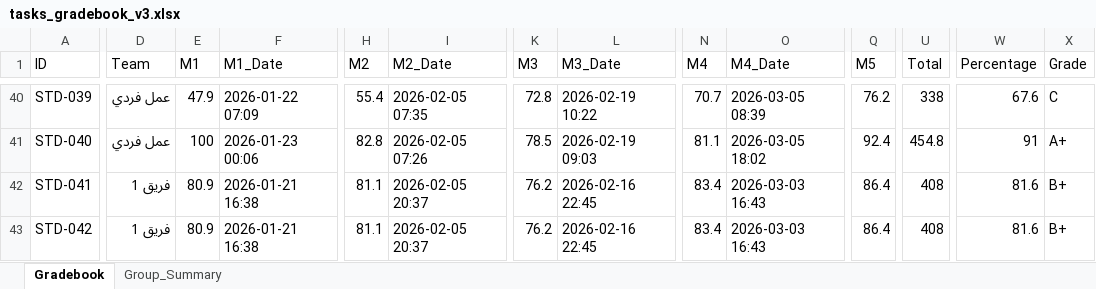
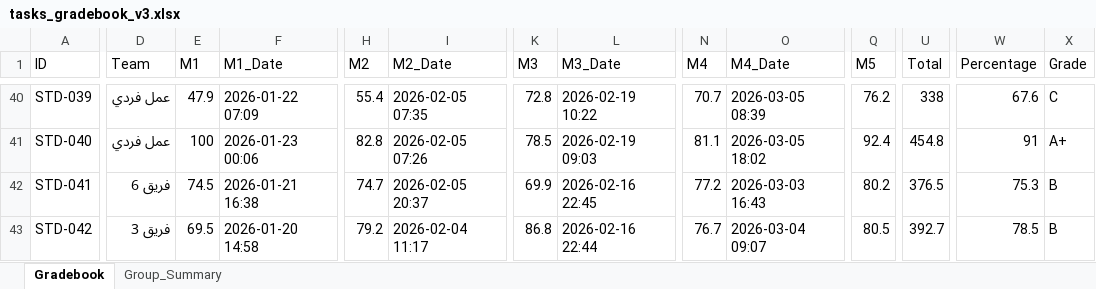
Before and after one commit to Eslam250-x3/Student-Response-Simulator, an Excel workbook: tasks_gradebook_v3.xlsx, sheet Gradebook, drawn as a sheet; only a part is shown, gaps mark what is left out; values as stored, in another font and other column widths than the file's, no cell formats; the diff covers the shown part only; the diff names each change by its address in the sheet, - before the commit and + after, or states it on an @@ line.

Commit message:
fix: distribute dropouts across teams + show 'لم يتم التسليم' in Excel for dropout tasks

```diff
--- a/tasks_gradebook_v3.xlsx (sheet Gradebook)
+++ b/tasks_gradebook_v3.xlsx (sheet Gradebook)
-D42 (Team): فريق 1
+D42 (Team): فريق 6
-E42 (M1): 80.9
+E42 (M1): 74.5
-H42 (M2): 81.1
+H42 (M2): 74.7
-K42 (M3): 76.2
+K42 (M3): 69.9
-N42 (M4): 83.4
+N42 (M4): 77.2
-Q42 (M5): 86.4
+Q42 (M5): 80.2
-U42 (Total): 408
+U42 (Total): 376.5
-W42 (Percentage): 81.6
+W42 (Percentage): 75.3
-X42:X43 (Grade): B+
+X42:X43 (Grade): B
-D43 (Team): فريق 1
+D43 (Team): فريق 3
-E43 (M1): 80.9
+E43 (M1): 69.5
-F43 (M1_Date): 2026-01-21 16:38
+F43 (M1_Date): 2026-01-20 14:58
-H43 (M2): 81.1
+H43 (M2): 79.2
-I43 (M2_Date): 2026-02-05 20:37
+I43 (M2_Date): 2026-02-04 11:17
-K43 (M3): 76.2
+K43 (M3): 86.8
-L43 (M3_Date): 2026-02-16 22:45
+L43 (M3_Date): 2026-02-16 22:44
-N43 (M4): 83.4
+N43 (M4): 76.7
-O43 (M4_Date): 2026-03-03 16:43
+O43 (M4_Date): 2026-03-04 09:07
-Q43 (M5): 86.4
+Q43 (M5): 80.5
-U43 (Total): 408
+U43 (Total): 392.7
-W43 (Percentage): 81.6
+W43 (Percentage): 78.5
```
Also changed, not shown: 816 edited cells elsewhere in this sheet, sheet Group_Summary, cell formats, 1 other file.
